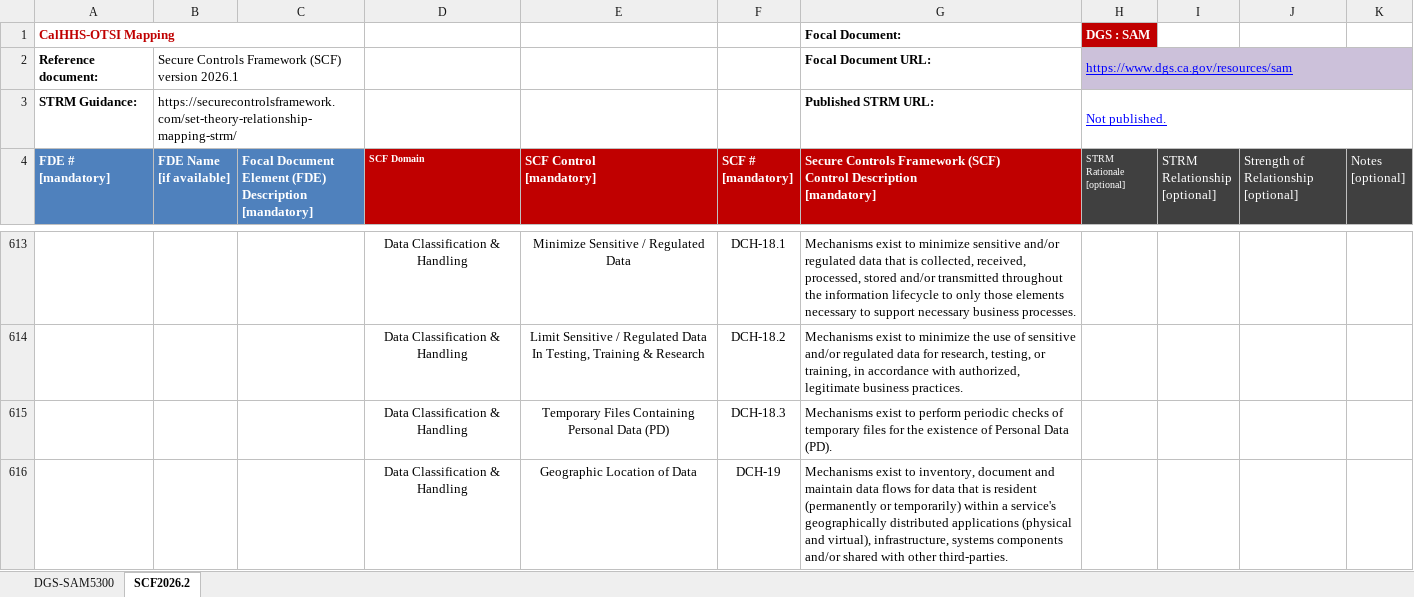
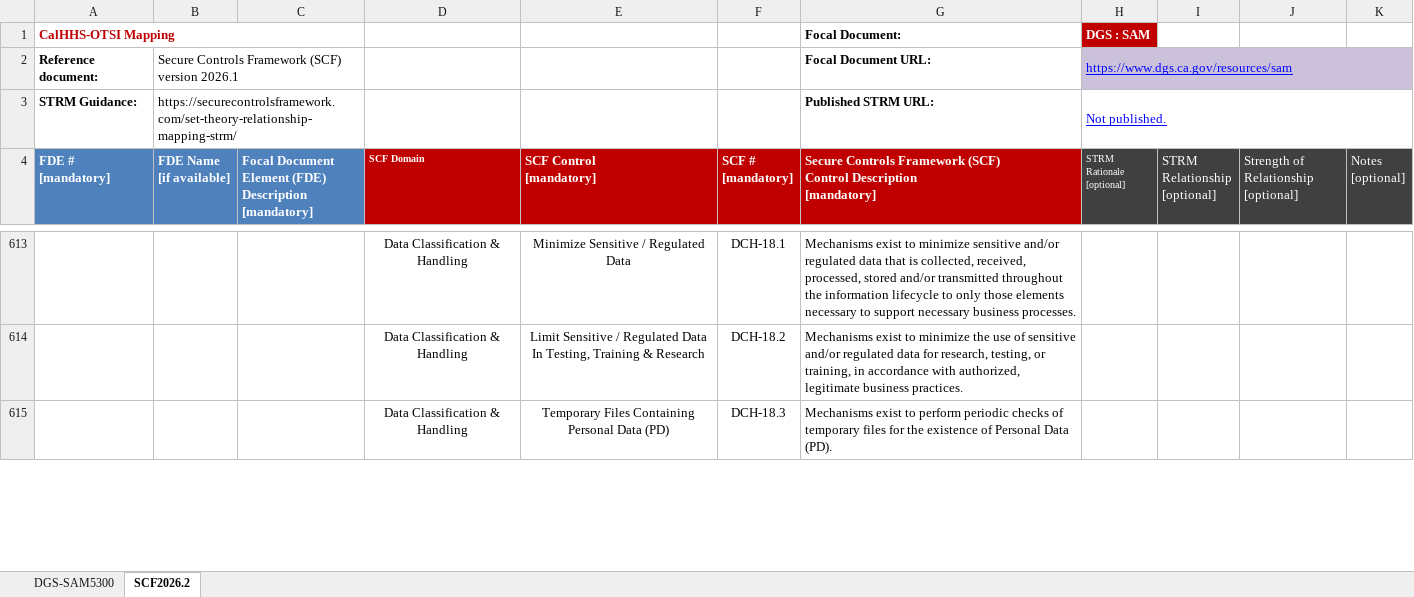
Before and after one commit to nirhiras/SAMSCF-Mapping, an Excel workbook: SAMSCF-SAM5300-Mapping.xlsx, sheet SCF2026.2, drawn as a sheet; only a part is shown, gaps mark what is left out; values as stored, in another font and other column widths than the file's, no borders; conditional formats not drawn; removed rows and columns are numbered as before the commit, all else as after; the diff covers the shown part only; the diff names each change by its address in the sheet, - before the commit and + after, or states it on an @@ line.

```diff
--- a/SAMSCF-SAM5300-Mapping.xlsx (sheet SCF2026.2)
+++ b/SAMSCF-SAM5300-Mapping.xlsx (sheet SCF2026.2)
-row 616:  |  |  | Data Classification & Handling | Geographic Location of Data | DCH-19 | Mechanisms exist to inventory, document and maintain data flows for data that is resident (permanently or temporarily) within a service's geographically distributed applications (physical and virtual), infrastructure, systems components and/or shared with other third-parties.
```
Also changed, not shown: 50 added rows and 18 removed rows elsewhere in this sheet, 1 other file.
